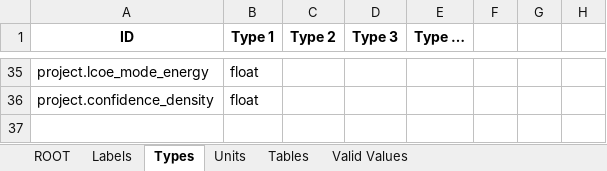
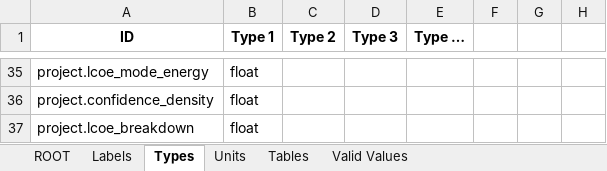
Before and after one commit to DTOcean/dtocean-core, an Excel workbook: dds/economics.xlsx, sheet Types, drawn as a sheet; only a part is shown, gaps mark what is left out; values as stored, in another font and other column widths than the file's, no borders; the diff names each change by its address in the sheet, - before the commit and + after, or states it on an @@ line.

Commit message:
Add CAPEX vs OPEX comparison for most likely LCOE

```diff
--- a/dds/economics.xlsx (sheet Types)
+++ b/dds/economics.xlsx (sheet Types)
+row 37: project.lcoe_breakdown | float
```
Also changed, not shown: sheet ROOT, sheet Units, 1 other file.
